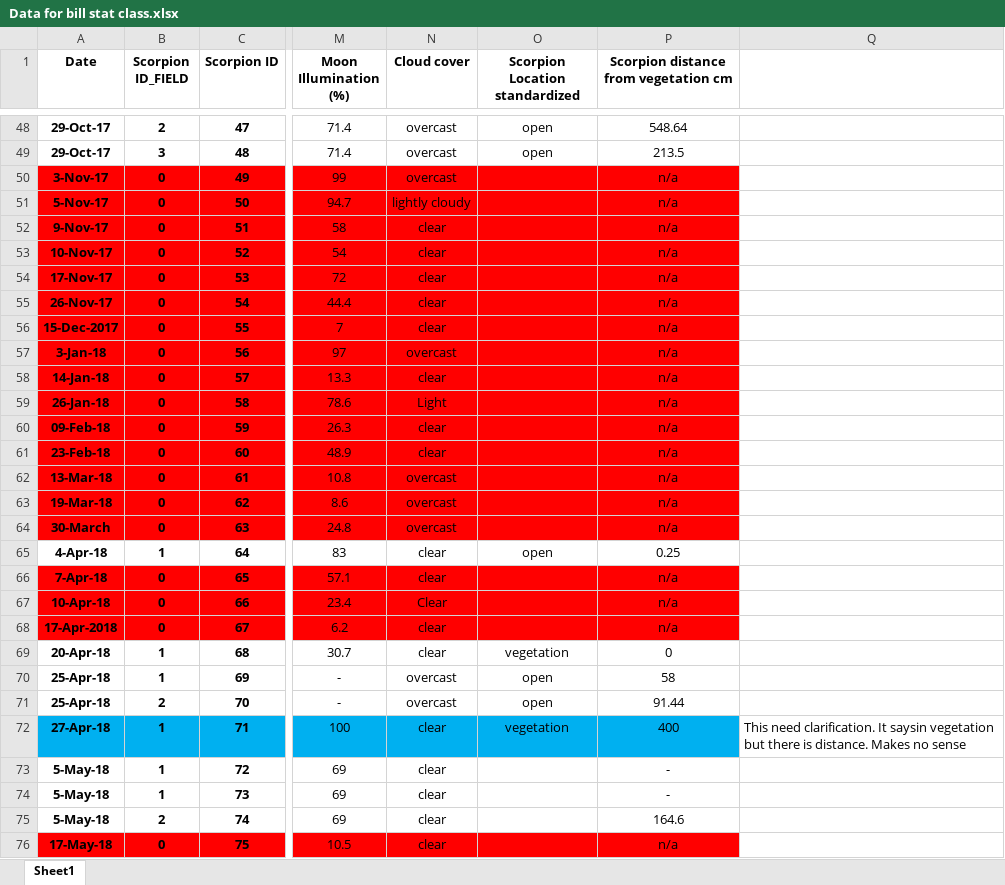
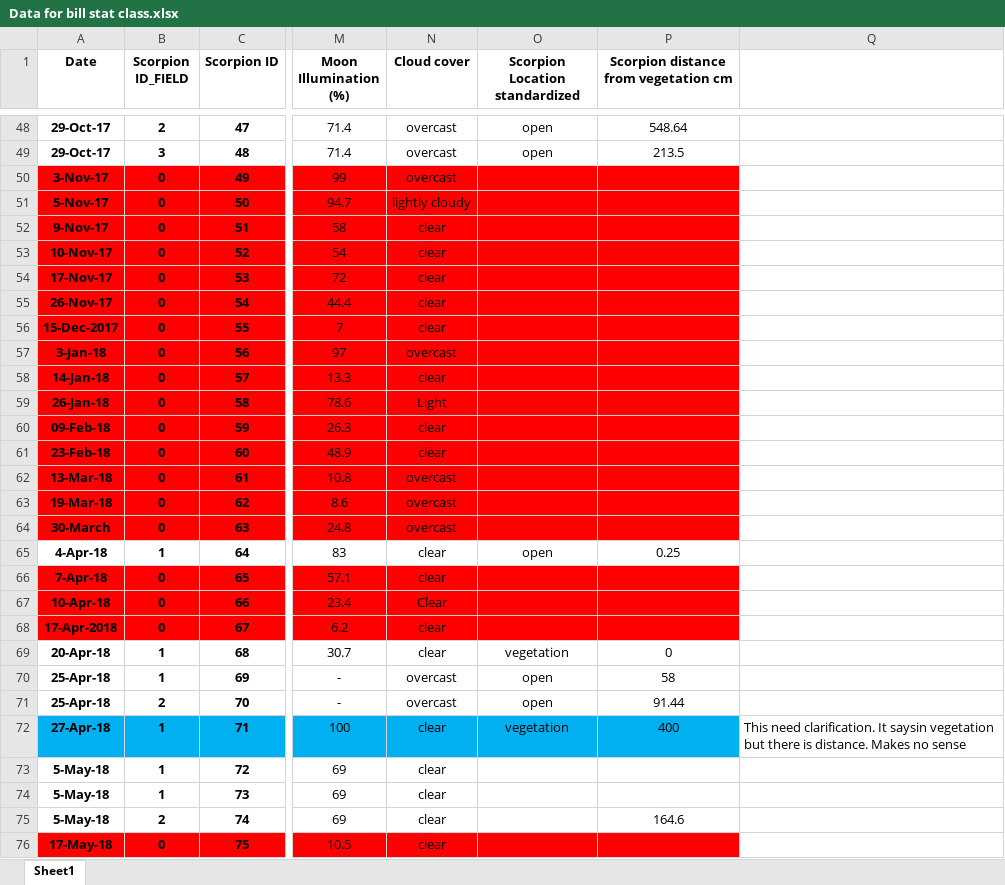
Before and after one commit to ngavia/Zia2018, an Excel workbook: Data for bill stat class.xlsx, sheet Sheet1, drawn as a sheet; only a part is shown, gaps mark what is left out; values as stored, in another font and other column widths than the file's, no borders; the diff covers the shown part only; the diff names each change by its address in the sheet, - before the commit and + after, or states it on an @@ line.

Commit message:
fic fubar data and add new rmd file

```diff
--- a/Data for bill stat class.xlsx (sheet Sheet1)
+++ b/Data for bill stat class.xlsx (sheet Sheet1)
-P50:P64: n/a
+P50:P64: (empty)
-P66:P68: n/a
+P66:P68: (empty)
-P73:P74: -
+P73:P74: (empty)
-P76: n/a
+P76: (empty)
```
Also changed, not shown: 8 edited cells elsewhere in this sheet, 1 other file.
